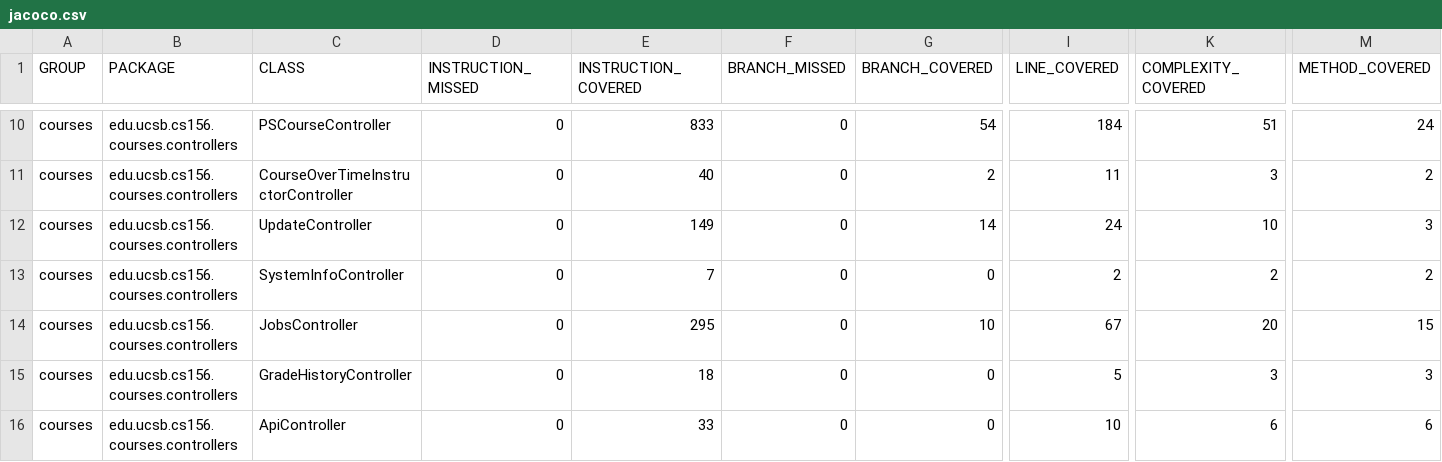
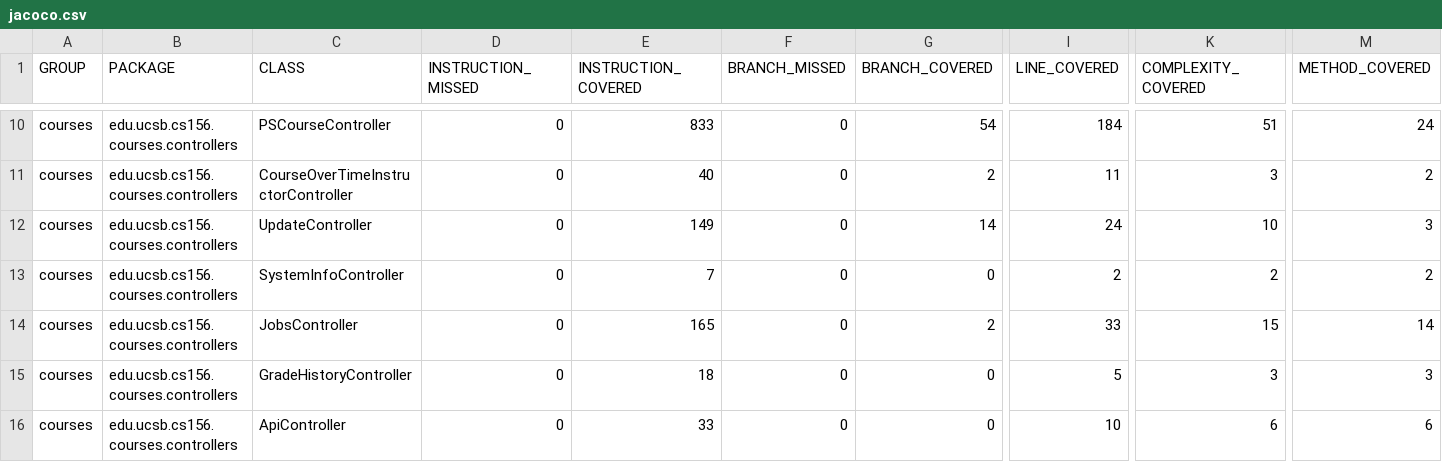
Before and after one commit to ucsb-cs156-s25/proj-courses-s25-02, a CSV file: jacoco/jacoco.csv, drawn as a sheet; only a part is shown, gaps mark what is left out; the diff names each change by its address in the sheet, - before the commit and + after, or states it on an @@ line.

```diff
--- a/jacoco/jacoco.csv
+++ b/jacoco/jacoco.csv
-E14 (INSTRUCTION_COVERED): 295
+E14 (INSTRUCTION_COVERED): 165
-G14 (BRANCH_COVERED): 10
+G14 (BRANCH_COVERED): 2
-I14 (LINE_COVERED): 67
+I14 (LINE_COVERED): 33
-K14 (COMPLEXITY_COVERED): 20
+K14 (COMPLEXITY_COVERED): 15
-M14 (METHOD_COVERED): 15
+M14 (METHOD_COVERED): 14
```
Also changed, not shown: 9 other files.
